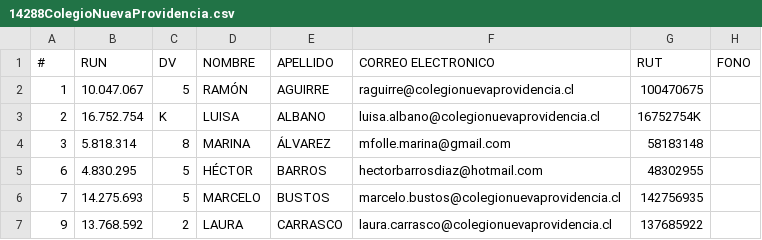
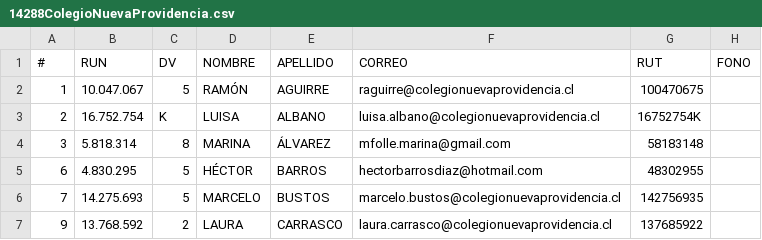
Before and after one commit to Schuchhardt/playroom, a CSV file: db/data/establishments/14288ColegioNuevaProvidencia.csv, drawn as a sheet; only a part is shown.

```diff
--- a/db/data/establishments/14288ColegioNuevaProvidencia.csv
+++ b/db/data/establishments/14288ColegioNuevaProvidencia.csv
@@ -1,2 +1,2 @@
-#,RUN,DV,NOMBRE,APELLIDO,CORREO ELECTRONICO,RUT,FONO
+#,RUN,DV,NOMBRE,APELLIDO,CORREO,RUT,FONO
 1,10.047.067,5,RAMÓN,AGUIRRE,raguirre@colegionuevaprovidencia.cl,100470675,
```
